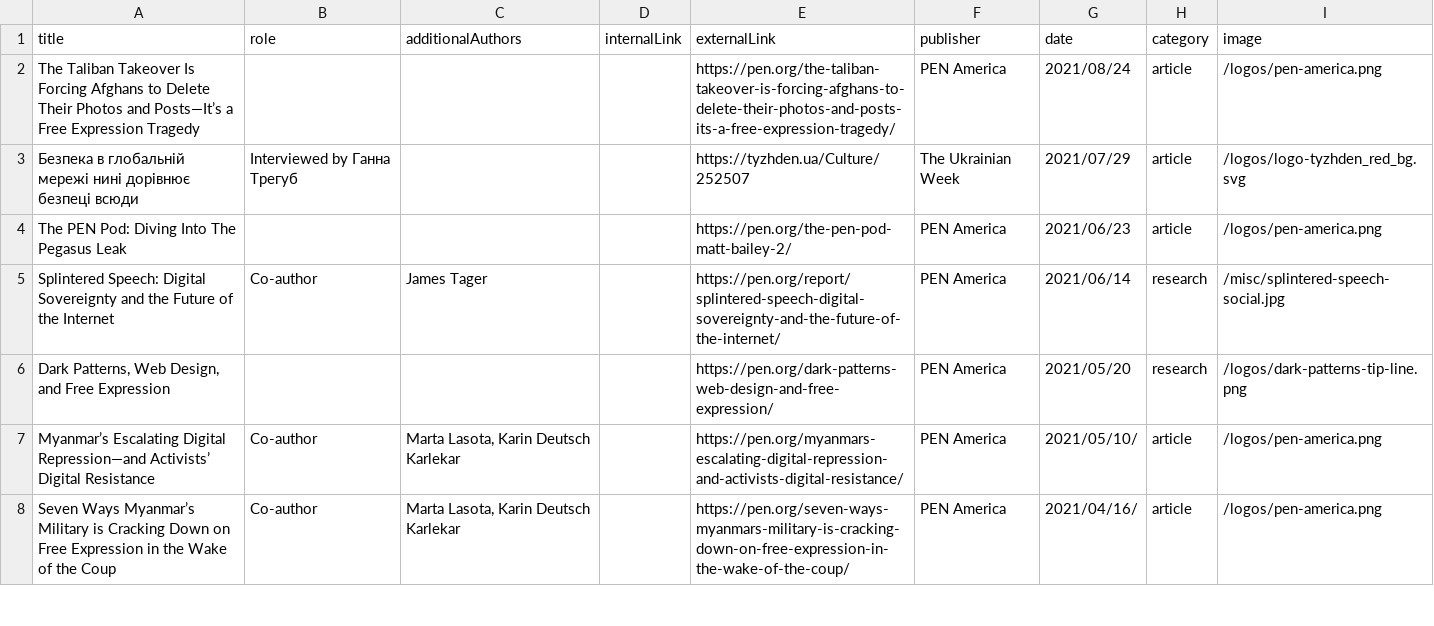
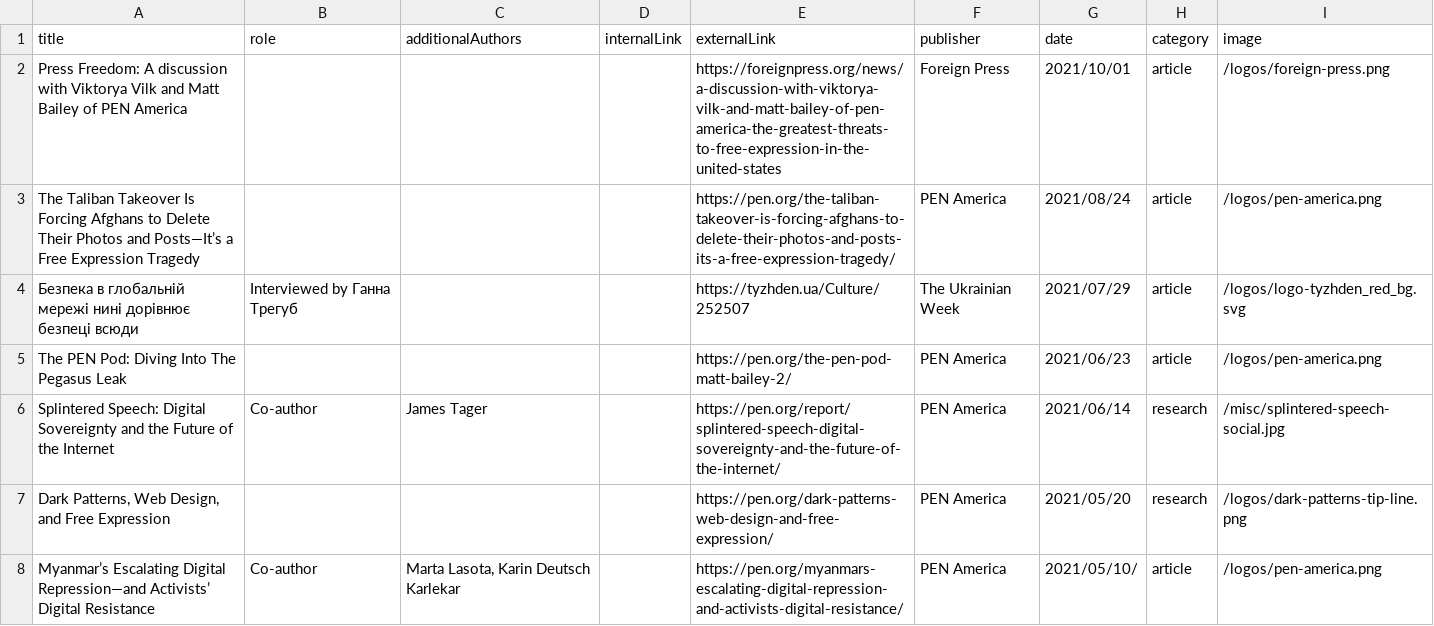
Before and after one commit to mattbailey0/mattmattmatt_2, a CSV file: _data/publications.csv, drawn as a sheet; only a part is shown; the shorter side is filled out with more unchanged rows.

Commit message:
add an article

```diff
--- a/_data/publications.csv
+++ b/_data/publications.csv
@@ -1,2 +1,3 @@
 title,role,additionalAuthors,internalLink,externalLink,publisher,date,category,image
+"Press Freedom: A discussion with Viktorya Vilk and Matt Bailey of PEN America",,,,https://foreignpress.org/news/a-discussion-with-viktorya-vilk-and-matt-bailey-of-pen-america-the-greatest-threats-to-free-expression-in-the-united-states,Foreign Press,2021/10/01,article,/logos/foreign-press.png
 "The Taliban Takeover Is Forcing Afghans to Delete Their Photos and Posts—It’s a Free Expression Tragedy",,,,https://pen.org/the-taliban-takeover-is-forcing-afghans-to-delete-their-photos-and-posts-its-a-free-expression-tragedy/,PEN America,2021/08/24,article,/logos/pen-america.png
```
Also changed, not shown: 1 other file.
